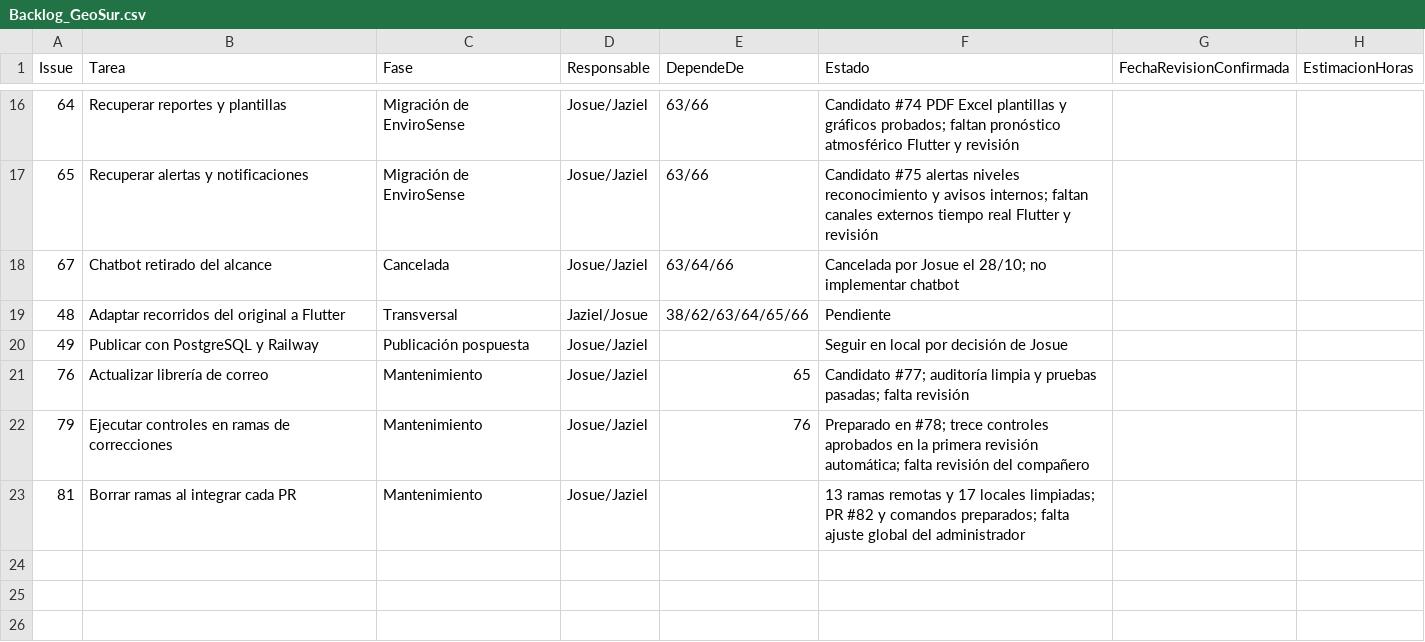
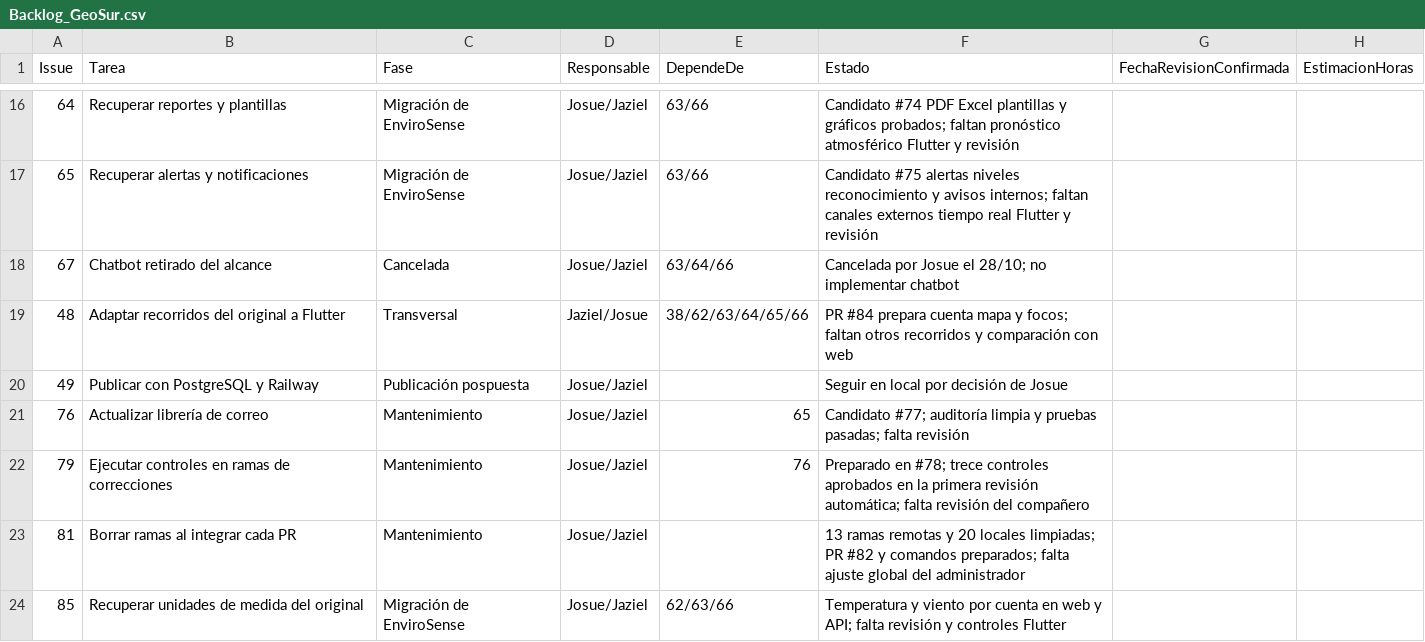
Before and after one commit to elingeyesdev/t6-medicion-ambiental, a CSV file: planificacion/Backlog_GeoSur.csv, drawn as a sheet; only a part is shown, gaps mark what is left out.

Commit message:
Recupero las unidades de temperatura y viento de EnviroSense (#85)

```diff
--- a/planificacion/Backlog_GeoSur.csv
+++ b/planificacion/Backlog_GeoSur.csv
@@ -18,3 +18,3 @@ Issue,Tarea,Fase,Responsable,DependeDe,Estado,FechaRevisionConfirmada,Estimacion
 67,Chatbot retirado del alcance,Cancelada,Josue/Jaziel,63/64/66,Cancelada por Josue el 28/10; no implementar chatbot,,
-48,Adaptar recorridos del original a Flutter,Transversal,Jaziel/Josue,38/62/63/64/65/66,Pendiente,,
+48,Adaptar recorridos del original a Flutter,Transversal,Jaziel/Josue,38/62/63/64/65/66,PR #84 prepara cuenta mapa y focos; faltan otros recorridos y comparación con web,,
 49,Publicar con PostgreSQL y Railway,Publicación pospuesta,Josue/Jaziel,,Seguir en local por decisión de Josue,,
@@ -22,2 +22,3 @@ Issue,Tarea,Fase,Responsable,DependeDe,Estado,FechaRevisionConfirmada,Estimacion
 79,Ejecutar controles en ramas de correcciones,Mantenimiento,Josue/Jaziel,76,Preparado en #78; trece controles aprobados en la primera revisión automática; falta revisión del compañero,,
-81,Borrar ramas al integrar cada PR,Mantenimiento,Josue/Jaziel,,13 ramas remotas y 17 locales limpiadas; PR #82 y comandos preparados; falta ajuste global del administrador,,
+81,Borrar ramas al integrar cada PR,Mantenimiento,Josue/Jaziel,,13 ramas remotas y 20 locales limpiadas; PR #82 y comandos preparados; falta ajuste global del administrador,,
+85,Recuperar unidades de medida del original,Migración de EnviroSense,Josue/Jaziel,62/63/66,Temperatura y viento por cuenta en web y API; falta revisión y controles Flutter,,
```
Also changed, not shown: 40 other files.
